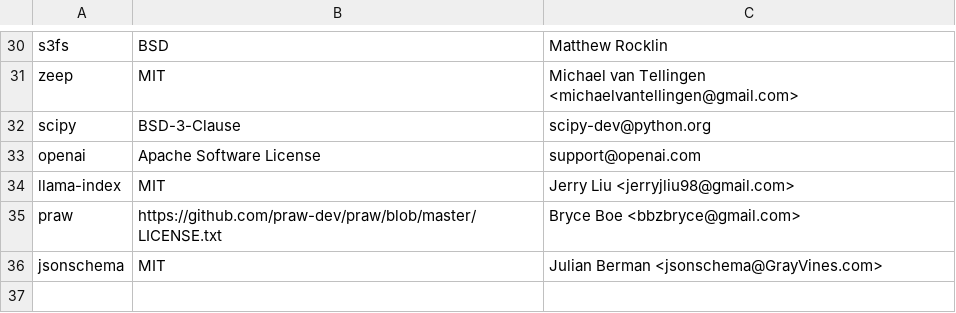
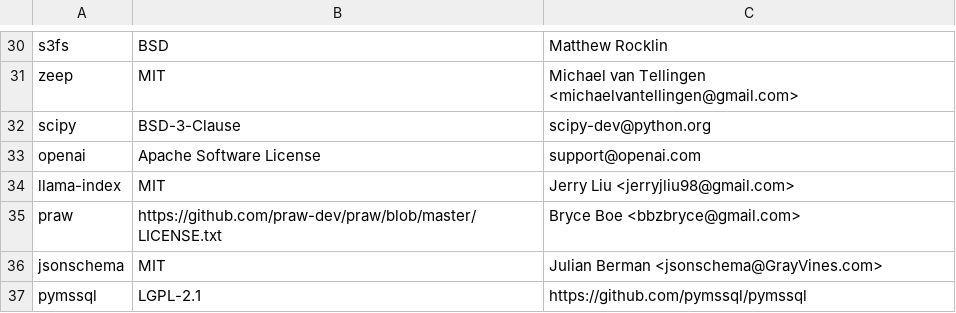
Before and after one commit to keithrozario/Klayers, a CSV file: pipeline/config/packages_p310.csv, drawn as a sheet; only a part is shown, gaps mark what is left out; the diff names each change by its address in the sheet, - before the commit and + after, or states it on an @@ line.

Commit message:
Add pymssql (#410)
* Add pymssql

* Add pymssql

```diff
--- a/pipeline/config/packages_p310.csv
+++ b/pipeline/config/packages_p310.csv
+row 37: pymssql | LGPL-2.1 | https://github.com/pymssql/pymssql
```
Also changed, not shown: pipeline/config/packages_p312.csv.
